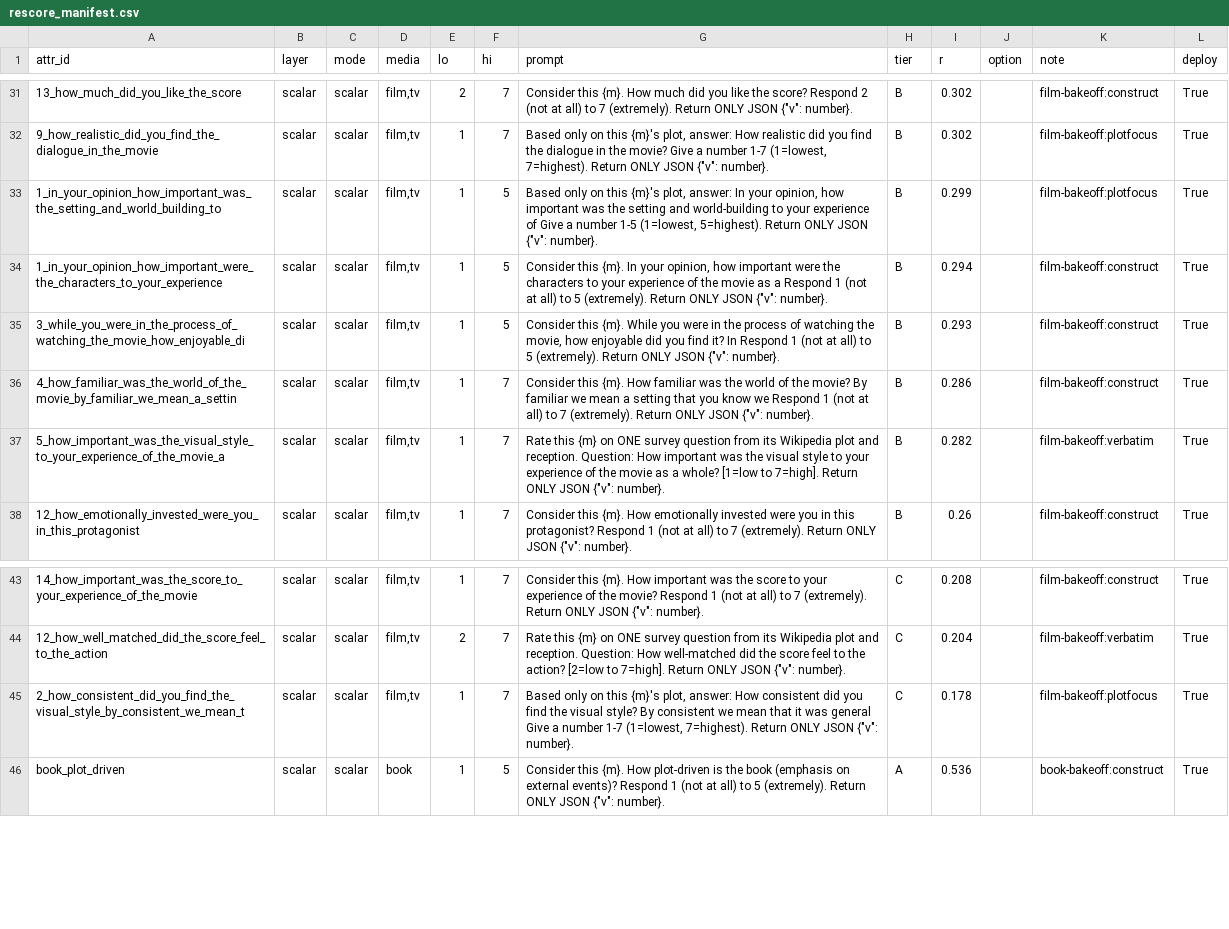
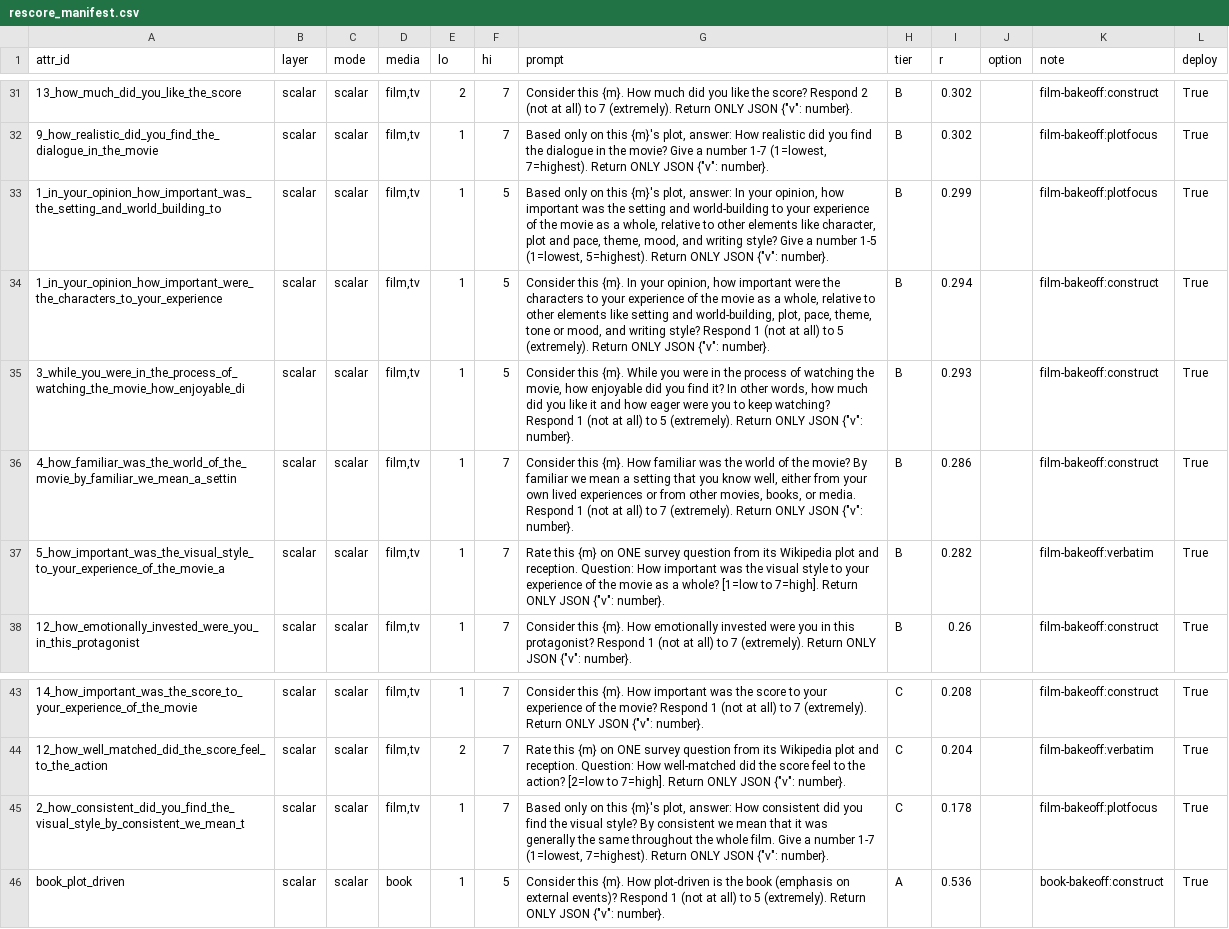
Before and after one commit to samsunknight/narrative_atlas, a CSV file: data/validation/rescore_manifest.csv, drawn as a sheet; only a part is shown, gaps mark what is left out; the diff covers the shown part only.

Commit message:
Grow cross-medium basis to 16 (add immersive setting); validation count 166; canonical prompts + guard
- Cross-medium geometry basis 15 -> 16: add immersive setting (validates in both media,
  film 0.30 / book 0.30). Variance ratio 1.46 -> 1.66; book-tv convergence 2.87/1.58/1.77.
  _methods.py VAL16_KEYS is the single source; reproduce.py imports it.
- Validation count aligned to 166 across codebook, README, MANIFEST, DATASHEET (two tier-C
  attrs above the r>0.22 bar were miscounted; reproduce.py already asserted 166).
- Re-scored 22 film/TV attributes with corrected untruncated canonical prompts; atlas_canonical/
  prompts.csv is the single prompt source, verify_prompts.py binds shipped prompts to shipped scores.
- Doc cleanups: disclose ~300-char summary floor + 9,000-char collection cap; note the novel
  corpus reaches before 1890; scope the 'every number' claim to the checked set.

reproduce.py 142/142; verify_prompts.py all checks passed.

```diff
--- a/data/validation/rescore_manifest.csv
+++ b/data/validation/rescore_manifest.csv
@@ -32,6 +32,6 @@ attr_id,layer,mode,media,lo,hi,prompt,tier,r,option,note,deploy
 9_how_realistic_did_you_find_the_dialogue_in_the_movie,scalar,scalar,"film,tv",1,7,"Based only on this {m}'s plot, answer: How realistic did you find the dialogue in the movie? Give a number 1-7 (1=lowest, 7=highest). Return ONLY JSON {""v"": number}.",B,0.302,,film-bakeoff:plotfocus,True
-1_in_your_opinion_how_important_was_the_setting_and_world_building_to,scalar,scalar,"film,tv",1,5,"Based only on this {m}'s plot, answer: In your opinion, how important was the setting and world-building to your experience of Give a number 1-5 (1=lowest, 5=highest). Return ONLY JSON {""v"": number}.",B,0.299,,film-bakeoff:plotfocus,True
-1_in_your_opinion_how_important_were_the_characters_to_your_experience,scalar,scalar,"film,tv",1,5,"Consider this {m}. In your opinion, how important were the characters to your experience of the movie as a Respond 1 (not at all) to 5 (extremely). Return ONLY JSON {""v"": number}.",B,0.294,,film-bakeoff:construct,True
-3_while_you_were_in_the_process_of_watching_the_movie_how_enjoyable_di,scalar,scalar,"film,tv",1,5,"Consider this {m}. While you were in the process of watching the movie, how enjoyable did you find it? In Respond 1 (not at all) to 5 (extremely). Return ONLY JSON {""v"": number}.",B,0.293,,film-bakeoff:construct,True
-4_how_familiar_was_the_world_of_the_movie_by_familiar_we_mean_a_settin,scalar,scalar,"film,tv",1,7,"Consider this {m}. How familiar was the world of the movie? By familiar we mean a setting that you know we Respond 1 (not at all) to 7 (extremely). Return ONLY JSON {""v"": number}.",B,0.286,,film-bakeoff:construct,True
+1_in_your_opinion_how_important_was_the_setting_and_world_building_to,scalar,scalar,"film,tv",1,5,"Based only on this {m}'s plot, answer: In your opinion, how important was the setting and world-building to your experience of the movie as a whole, relative to other elements like character, plot and pace, theme, mood, and writing style? Give a number 1-5 (1=lowest, 5=highest). Return ONLY JSON {""v"": number}.",B,0.299,,film-bakeoff:plotfocus,True
+1_in_your_opinion_how_important_were_the_characters_to_your_experience,scalar,scalar,"film,tv",1,5,"Consider this {m}. In your opinion, how important were the characters to your experience of the movie as a whole, relative to other elements like setting and world-building, plot, pace, theme, tone or mood, and writing style? Respond 1 (not at all) to 5 (extremely). Return ONLY JSON {""v"": number}.",B,0.294,,film-bakeoff:construct,True
+3_while_you_were_in_the_process_of_watching_the_movie_how_enjoyable_di,scalar,scalar,"film,tv",1,5,"Consider this {m}. While you were in the process of watching the movie, how enjoyable did you find it? In other words, how much did you like it and how eager were you to keep watching? Respond 1 (not at all) to 5 (extremely). Return ONLY JSON {""v"": number}.",B,0.293,,film-bakeoff:construct,True
+4_how_familiar_was_the_world_of_the_movie_by_familiar_we_mean_a_settin,scalar,scalar,"film,tv",1,7,"Consider this {m}. How familiar was the world of the movie? By familiar we mean a setting that you know well, either from your own lived experiences or from other movies, books, or media. Respond 1 (not at all) to 7 (extremely). Return ONLY JSON {""v"": number}.",B,0.286,,film-bakeoff:construct,True
 5_how_important_was_the_visual_style_to_your_experience_of_the_movie_a,scalar,scalar,"film,tv",1,7,"Rate this {m} on ONE survey question from its Wikipedia plot and reception. Question: How important was the visual style to your experience of the movie as a whole? [1=low to 7=high]. Return ONLY JSON {""v"": number}.",B,0.282,,film-bakeoff:verbatim,True
@@ -44,3 +44,3 @@ attr_id,layer,mode,media,lo,hi,prompt,tier,r,option,note,deploy
 12_how_well_matched_did_the_score_feel_to_the_action,scalar,scalar,"film,tv",2,7,"Rate this {m} on ONE survey question from its Wikipedia plot and reception. Question: How well-matched did the score feel to the action? [2=low to 7=high]. Return ONLY JSON {""v"": number}.",C,0.204,,film-bakeoff:verbatim,True
-2_how_consistent_did_you_find_the_visual_style_by_consistent_we_mean_t,scalar,scalar,"film,tv",1,7,"Based only on this {m}'s plot, answer: How consistent did you find the visual style? By consistent we mean that it was general Give a number 1-7 (1=lowest, 7=highest). Return ONLY JSON {""v"": number}.",C,0.178,,film-bakeoff:plotfocus,True
+2_how_consistent_did_you_find_the_visual_style_by_consistent_we_mean_t,scalar,scalar,"film,tv",1,7,"Based only on this {m}'s plot, answer: How consistent did you find the visual style? By consistent we mean that it was generally the same throughout the whole film. Give a number 1-7 (1=lowest, 7=highest). Return ONLY JSON {""v"": number}.",C,0.178,,film-bakeoff:plotfocus,True
 book_plot_driven,scalar,scalar,book,1,5,"Consider this {m}. How plot-driven is the book (emphasis on external events)? Respond 1 (not at all) to 5 (extremely). Return ONLY JSON {""v"": number}.",A,0.536,,book-bakeoff:construct,True
```
Also changed, not shown: 18 edited cells elsewhere in this file, atlas_canonical/codebook.csv, atlas_canonical/provenance/questions_and_prompts.csv, 20 other files.
